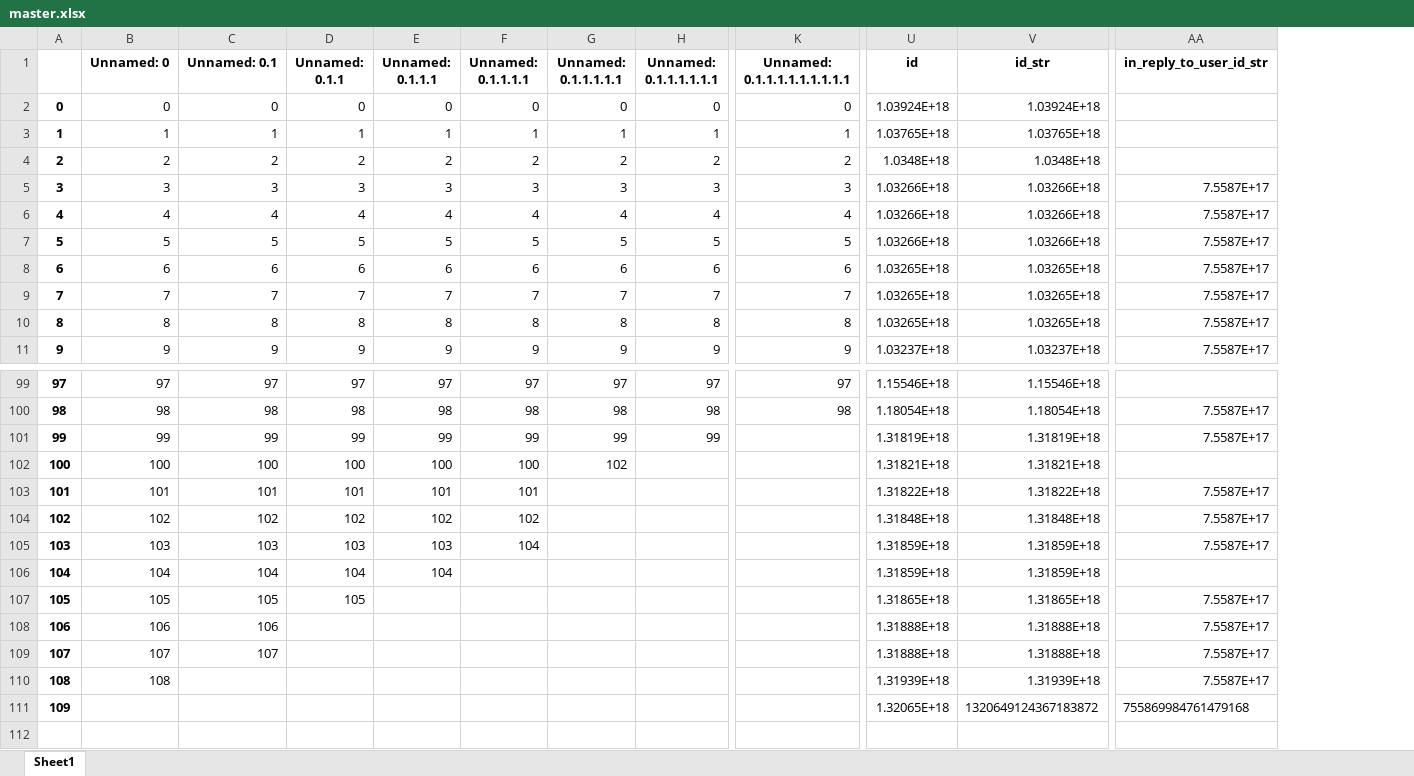
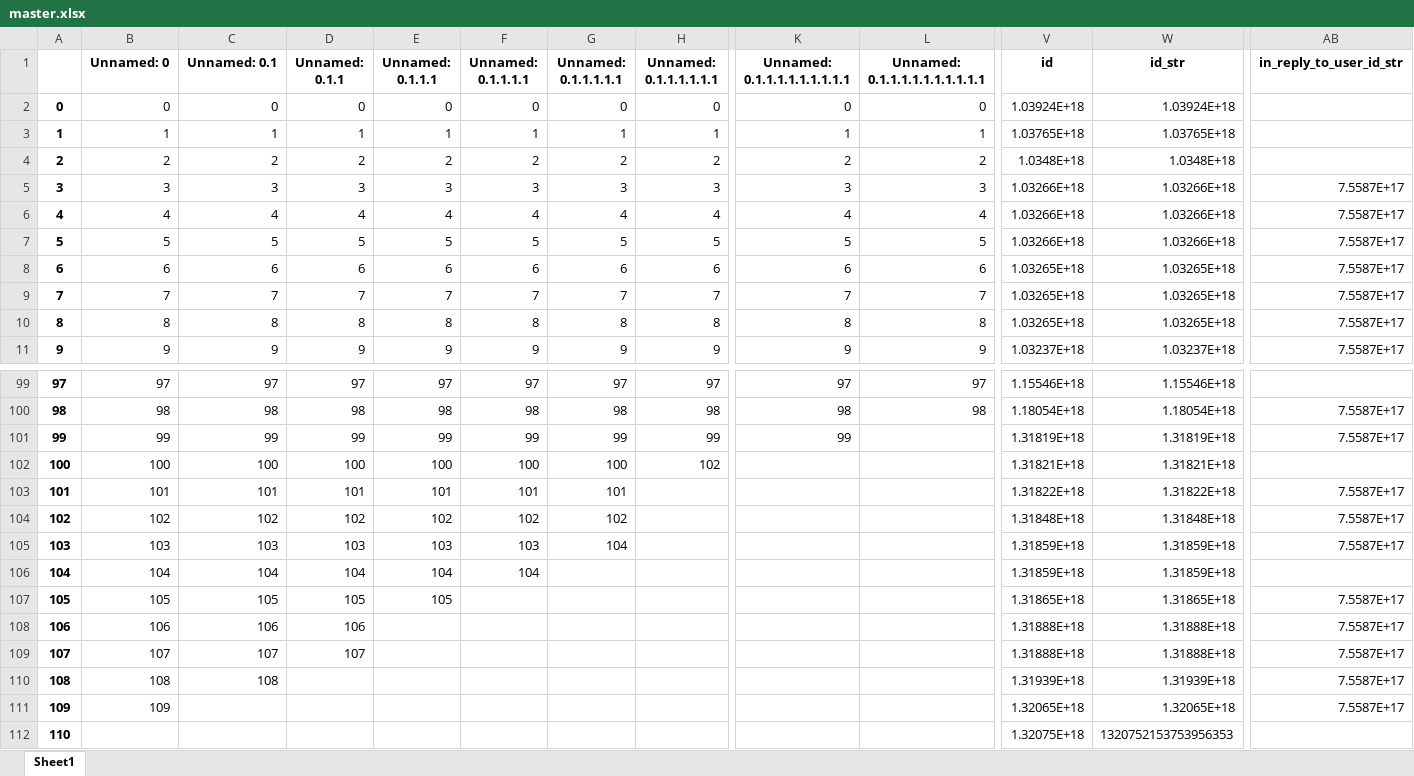
Before and after one commit to robertkck/world-control, an Excel workbook: master.xlsx, sheet Sheet1, drawn as a sheet; only a part is shown, gaps mark what is left out; values as stored, in another font and other column widths than the file's, no borders; addresses are those after the commit; rows hold the shown columns only; the diff names each change by its address in the sheet, - before the commit and + after, or states it on an @@ line.

```diff
--- a/master.xlsx (sheet Sheet1)
+++ b/master.xlsx (sheet Sheet1)
+column L (Unnamed: 0.1.1.1.1.1.1.1.1.1.1), rows 2-11: 0 | 1 | 2 | 3 | 4 | 5 | 6 | 7 | 8 | 9; rows 99-100: 97 | 98
-K101 (Unnamed: 0.1.1.1.1.1.1.1.1.1): (empty)
+K101 (Unnamed: 0.1.1.1.1.1.1.1.1.1): 99
-G102 (Unnamed: 0.1.1.1.1.1): 102
+G102 (Unnamed: 0.1.1.1.1.1): 100
-H102 (Unnamed: 0.1.1.1.1.1.1): (empty)
+H102 (Unnamed: 0.1.1.1.1.1.1): 102
-G103 (Unnamed: 0.1.1.1.1.1): (empty)
+G103 (Unnamed: 0.1.1.1.1.1): 101
-G104 (Unnamed: 0.1.1.1.1.1): (empty)
+G104 (Unnamed: 0.1.1.1.1.1): 102
-F105 (Unnamed: 0.1.1.1.1): 104
+F105 (Unnamed: 0.1.1.1.1): 103
-G105 (Unnamed: 0.1.1.1.1.1): (empty)
+G105 (Unnamed: 0.1.1.1.1.1): 104
-F106 (Unnamed: 0.1.1.1.1): (empty)
+F106 (Unnamed: 0.1.1.1.1): 104
-E107 (Unnamed: 0.1.1.1): (empty)
+E107 (Unnamed: 0.1.1.1): 105
-D108 (Unnamed: 0.1.1): (empty)
+D108 (Unnamed: 0.1.1): 106
-D109 (Unnamed: 0.1.1): (empty)
+D109 (Unnamed: 0.1.1): 107
-C110 (Unnamed: 0.1): (empty)
+C110 (Unnamed: 0.1): 108
-B111 (Unnamed: 0): (empty)
+B111 (Unnamed: 0): 109
-W111 (id_str): 1320649124367183872
+W111 (id_str): 1.32065E+18
-AB111 (in_reply_to_user_id_str): 755869984761479168
+AB111 (in_reply_to_user_id_str): 7.5587E+17
+row 112: 110 |  |  |  |  |  |  |  |  |  | 1.32075E+18 | 1320752153753956353
```
Also changed, not shown: 3 other files.
